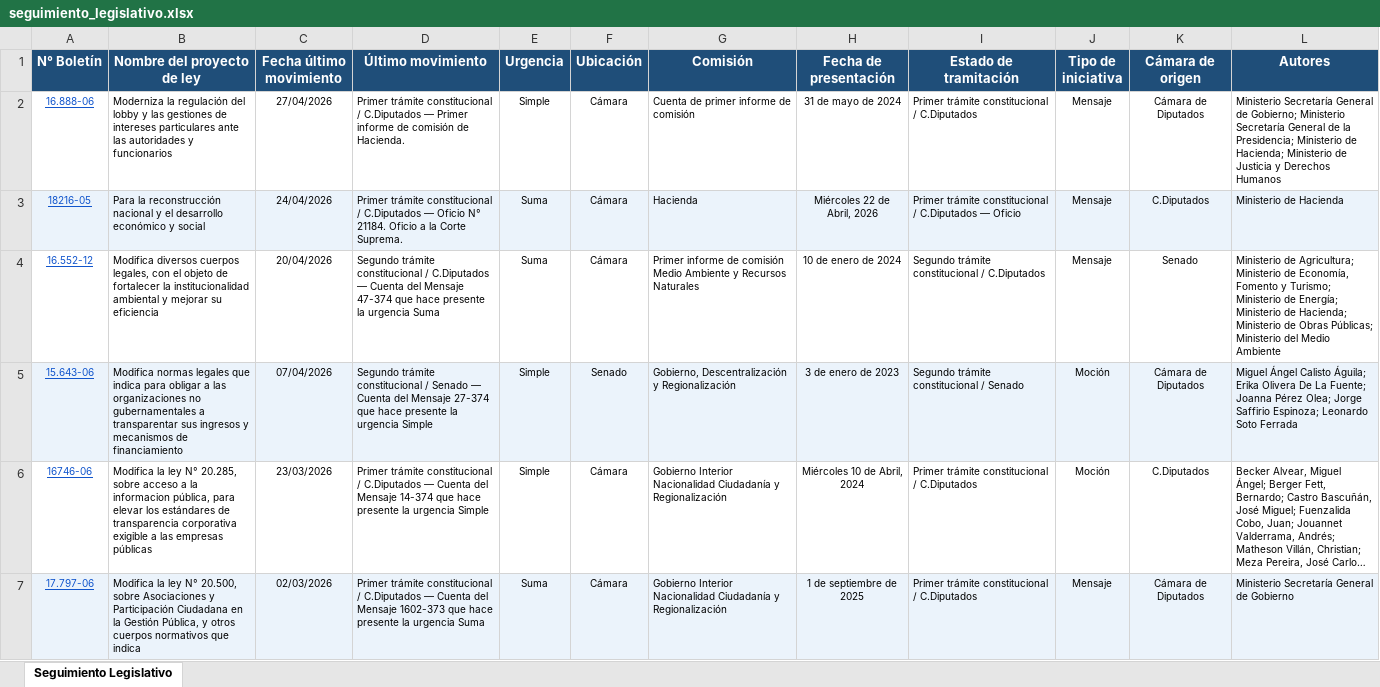
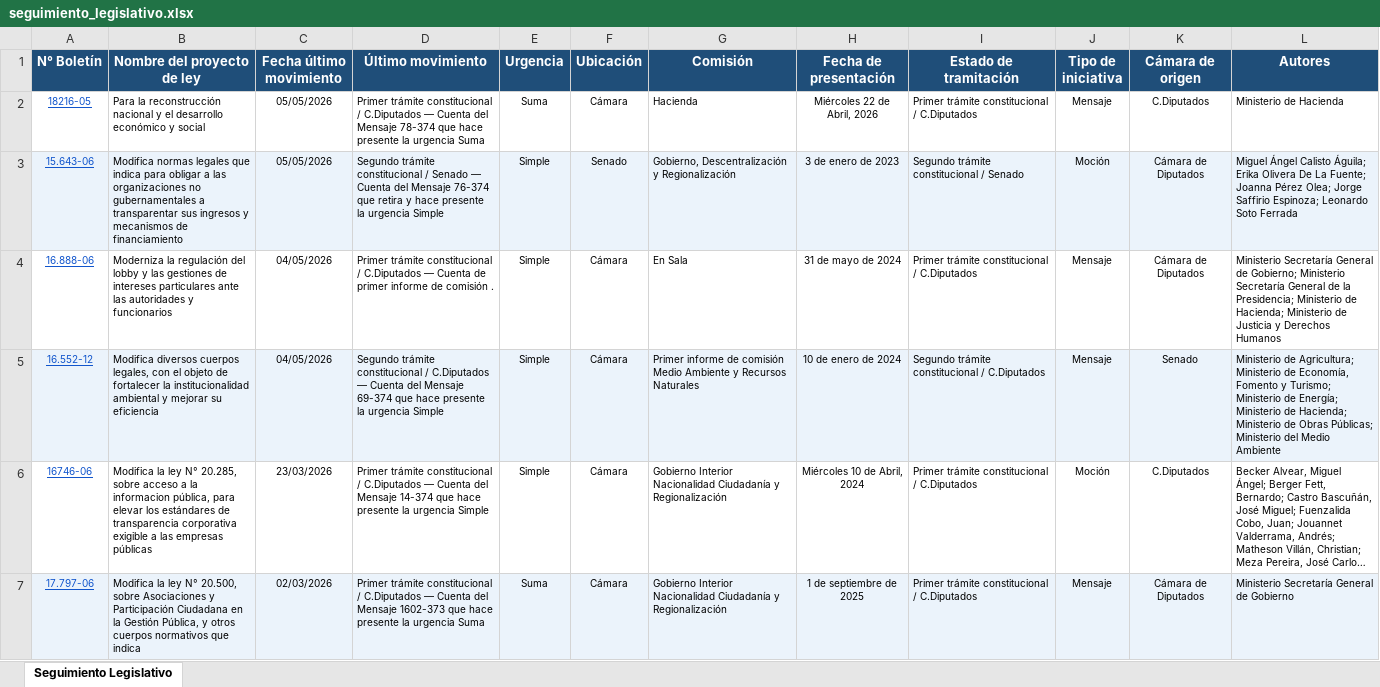
Before and after one commit to franjarojas/seguimiento-legislativo, an Excel workbook: seguimiento_legislativo.xlsx, sheet Seguimiento Legislativo, drawn as a sheet; only a part is shown; long unchanged cells end in …; values as stored, in another font and other column widths than the file's, no borders; removed rows and columns are numbered as before the commit, all else as after; the diff names each change by its address in the sheet, - before the commit and + after, or states it on an @@ line.

```diff
--- a/seguimiento_legislativo.xlsx (sheet Seguimiento Legislativo)
+++ b/seguimiento_legislativo.xlsx (sheet Seguimiento Legislativo)
-row 2: 16.888-06 | Moderniza la regulación del lobby y las gestiones de intereses particulares ante las autoridades y funcionarios | 27/04/2026 | Primer trámite constitucional / C.Diputados — Primer informe de comisión de Hacienda. | Simple | Cámara | Cuenta de primer informe de comisión | 31 de mayo de 2024 | Primer trámite constitucional / C.Diputados | Mensaje | Cámara de Diputados | Ministerio Secretaría General de Gobierno; Ministerio Secretaría General de la Presidencia; Ministerio de Hacienda; Ministerio de Justicia y Derechos Humanos
-A2:L2 fill: #EBF3FB
+A2:L2 fill: none
-C2 (Fecha último movimiento): 24/04/2026
+C2 (Fecha último movimiento): 05/05/2026
-D2 (Último movimiento): …C.Diputados — Oficio N° 21184. Oficio a la Corte Suprema.
+D2 (Último movimiento): …C.Diputados — Cuenta del Mensaje 78-374 que hace presente la urgencia Suma
-I2 (Estado de tramitación): …/ C.Diputados — Oficio
+I2 (Estado de tramitación): …/ C.Diputados
-row 4: 16.552-12 | Modifica diversos cuerpos legales, con el objeto de fortalecer la institucionalidad ambiental y mejorar su eficiencia | 20/04/2026 | Segundo trámite constitucional / C.Diputados — Cuenta del Mensaje 47-374 que hace presente la urgencia Suma | Suma | Cámara | Primer informe de comisión Medio Ambiente y Recursos Naturales | 10 de enero de 2024 | Segundo trámite constitucional / C.Diputados | Mensaje | Senado | Ministerio de Agricultura; Ministerio de Economía, Fomento y Turismo; Ministerio de Energía; Ministerio de Hacienda; Ministerio de Obras Públicas; Ministerio del Medio Ambiente
-C3 (Fecha último movimiento): 07/04/2026
+C3 (Fecha último movimiento): 05/05/2026
-D3 (Último movimiento): …del Mensaje 27-374 que hace presente…
+D3 (Último movimiento): …del Mensaje 76-374 que retira y hace presente…
+row 4: 16.888-06 | Moderniza la regulación del lobby y las gestiones de intereses particulares ante las autoridades y funcionarios | 04/05/2026 | Primer trámite constitucional / C.Diputados — Cuenta de primer informe de comisión . | Simple | Cámara | En Sala | 31 de mayo de 2024 | Primer trámite constitucional / C.Diputados | Mensaje | Cámara de Diputados | Ministerio Secretaría General de Gobierno; Ministerio Secretaría General de la Presidencia; Ministerio de Hacienda; Ministerio de Justicia y Derechos Humanos
+row 5: 16.552-12 | Modifica diversos cuerpos legales, con el objeto de fortalecer la institucionalidad ambiental y mejorar su eficiencia | 04/05/2026 | Segundo trámite constitucional / C.Diputados — Cuenta del Mensaje 69-374 que hace presente la urgencia Simple | Simple | Cámara | Primer informe de comisión Medio Ambiente y Recursos Naturales | 10 de enero de 2024 | Segundo trámite constitucional / C.Diputados | Mensaje | Senado | Ministerio de Agricultura; Ministerio de Economía, Fomento y Turismo; Ministerio de Energía; Ministerio de Hacienda; Ministerio de Obras Públicas; Ministerio del Medio Ambiente
```
Also changed, not shown: 1 other file.
